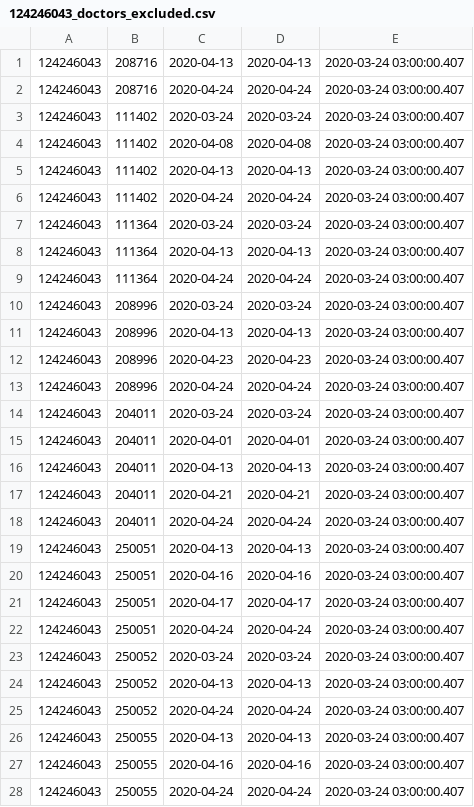
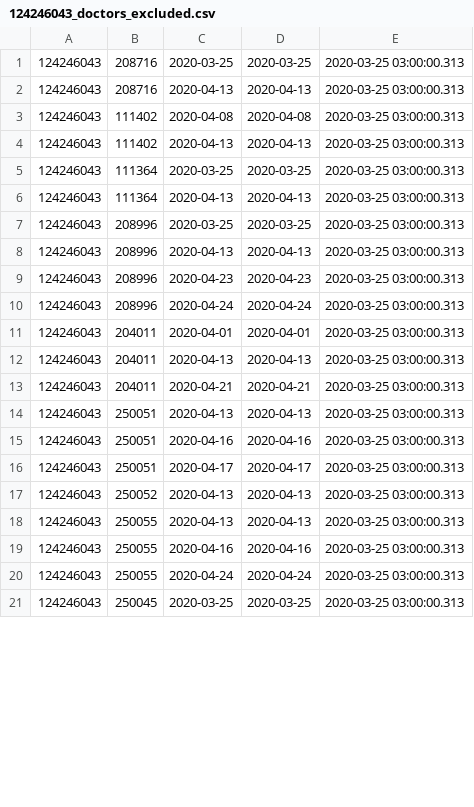
Before and after one commit to vilnius/naujosios-vilnios-poliklinika, a CSV file: 124246043_doctors_excluded.csv, drawn as a sheet; only a part is shown; the diff covers the shown part only.

```diff
--- a/124246043_doctors_excluded.csv
+++ b/124246043_doctors_excluded.csv
@@ -1,28 +1,21 @@
-124246043;208716;2020-04-13;2020-04-13;2020-03-24 03:00:00.407
-124246043;208716;2020-04-24;2020-04-24;2020-03-24 03:00:00.407
-124246043;111402;2020-03-24;2020-03-24;2020-03-24 03:00:00.407
-124246043;111402;2020-04-08;2020-04-08;2020-03-24 03:00:00.407
-124246043;111402;2020-04-13;2020-04-13;2020-03-24 03:00:00.407
-124246043;111402;2020-04-24;2020-04-24;2020-03-24 03:00:00.407
-124246043;111364;2020-03-24;2020-03-24;2020-03-24 03:00:00.407
-124246043;111364;2020-04-13;2020-04-13;2020-03-24 03:00:00.407
-124246043;111364;2020-04-24;2020-04-24;2020-03-24 03:00:00.407
-124246043;208996;2020-03-24;2020-03-24;2020-03-24 03:00:00.407
-124246043;208996;2020-04-13;2020-04-13;2020-03-24 03:00:00.407
-124246043;208996;2020-04-23;2020-04-23;2020-03-24 03:00:00.407
-124246043;208996;2020-04-24;2020-04-24;2020-03-24 03:00:00.407
-124246043;204011;2020-03-24;2020-03-24;2020-03-24 03:00:00.407
-124246043;204011;2020-04-01;2020-04-01;2020-03-24 03:00:00.407
-124246043;204011;2020-04-13;2020-04-13;2020-03-24 03:00:00.407
-124246043;204011;2020-04-21;2020-04-21;2020-03-24 03:00:00.407
-124246043;204011;2020-04-24;2020-04-24;2020-03-24 03:00:00.407
-124246043;250051;2020-04-13;2020-04-13;2020-03-24 03:00:00.407
-124246043;250051;2020-04-16;2020-04-16;2020-03-24 03:00:00.407
-124246043;250051;2020-04-17;2020-04-17;2020-03-24 03:00:00.407
-124246043;250051;2020-04-24;2020-04-24;2020-03-24 03:00:00.407
-124246043;250052;2020-03-24;2020-03-24;2020-03-24 03:00:00.407
-124246043;250052;2020-04-13;2020-04-13;2020-03-24 03:00:00.407
-124246043;250052;2020-04-24;2020-04-24;2020-03-24 03:00:00.407
-124246043;250055;2020-04-13;2020-04-13;2020-03-24 03:00:00.407
-124246043;250055;2020-04-16;2020-04-16;2020-03-24 03:00:00.407
-124246043;250055;2020-04-24;2020-04-24;2020-03-24 03:00:00.407
+124246043;208716;2020-03-25;2020-03-25;2020-03-25 03:00:00.313
+124246043;208716;2020-04-13;2020-04-13;2020-03-25 03:00:00.313
+124246043;111402;2020-04-08;2020-04-08;2020-03-25 03:00:00.313
+124246043;111402;2020-04-13;2020-04-13;2020-03-25 03:00:00.313
+124246043;111364;2020-03-25;2020-03-25;2020-03-25 03:00:00.313
+124246043;111364;2020-04-13;2020-04-13;2020-03-25 03:00:00.313
+124246043;208996;2020-03-25;2020-03-25;2020-03-25 03:00:00.313
+124246043;208996;2020-04-13;2020-04-13;2020-03-25 03:00:00.313
+124246043;208996;2020-04-23;2020-04-23;2020-03-25 03:00:00.313
+124246043;208996;2020-04-24;2020-04-24;2020-03-25 03:00:00.313
+124246043;204011;2020-04-01;2020-04-01;2020-03-25 03:00:00.313
+124246043;204011;2020-04-13;2020-04-13;2020-03-25 03:00:00.313
+124246043;204011;2020-04-21;2020-04-21;2020-03-25 03:00:00.313
+124246043;250051;2020-04-13;2020-04-13;2020-03-25 03:00:00.313
+124246043;250051;2020-04-16;2020-04-16;2020-03-25 03:00:00.313
+124246043;250051;2020-04-17;2020-04-17;2020-03-25 03:00:00.313
+124246043;250052;2020-04-13;2020-04-13;2020-03-25 03:00:00.313
+124246043;250055;2020-04-13;2020-04-13;2020-03-25 03:00:00.313
+124246043;250055;2020-04-16;2020-04-16;2020-03-25 03:00:00.313
+124246043;250055;2020-04-24;2020-04-24;2020-03-25 03:00:00.313
+124246043;250045;2020-03-25;2020-03-25;2020-03-25 03:00:00.313
```
Also changed, not shown: 24 edited cells elsewhere in this file, 124246043_family_doctors_list.csv, 1 other file.
